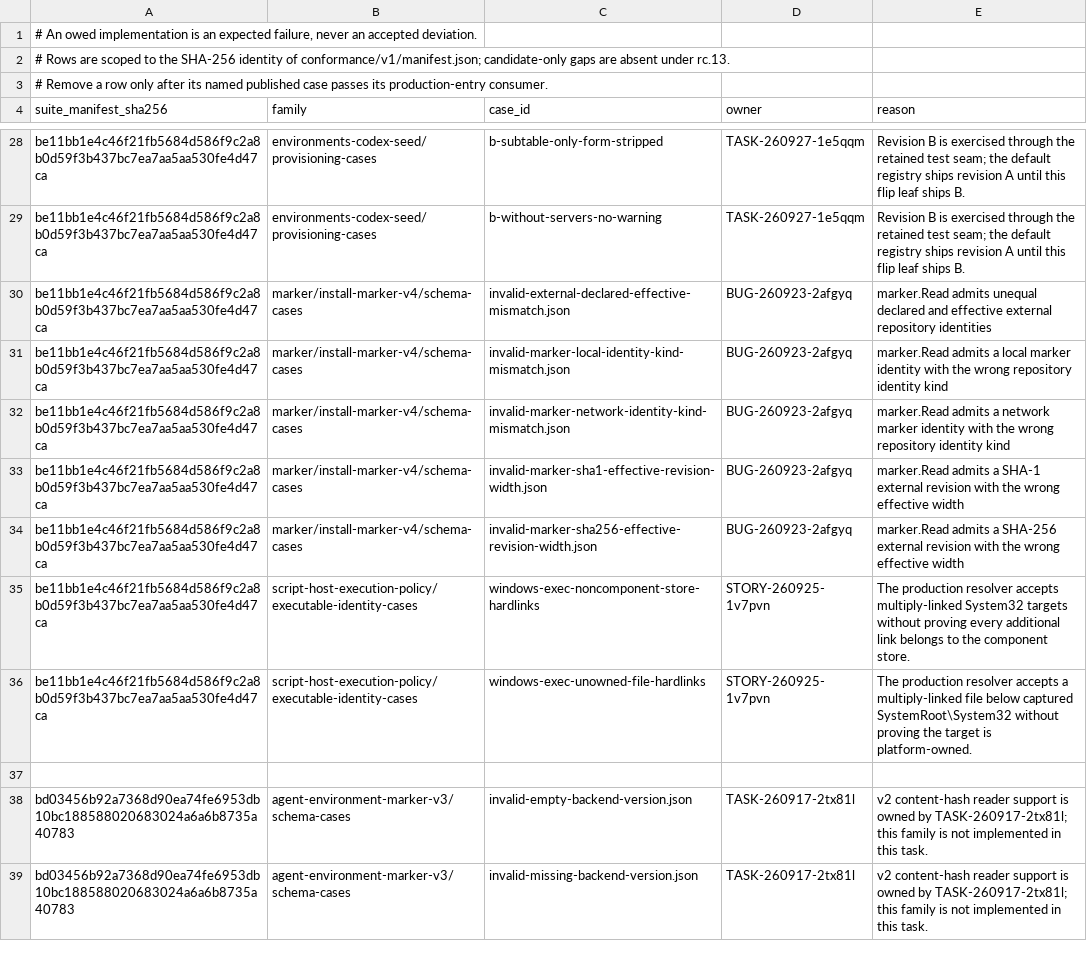
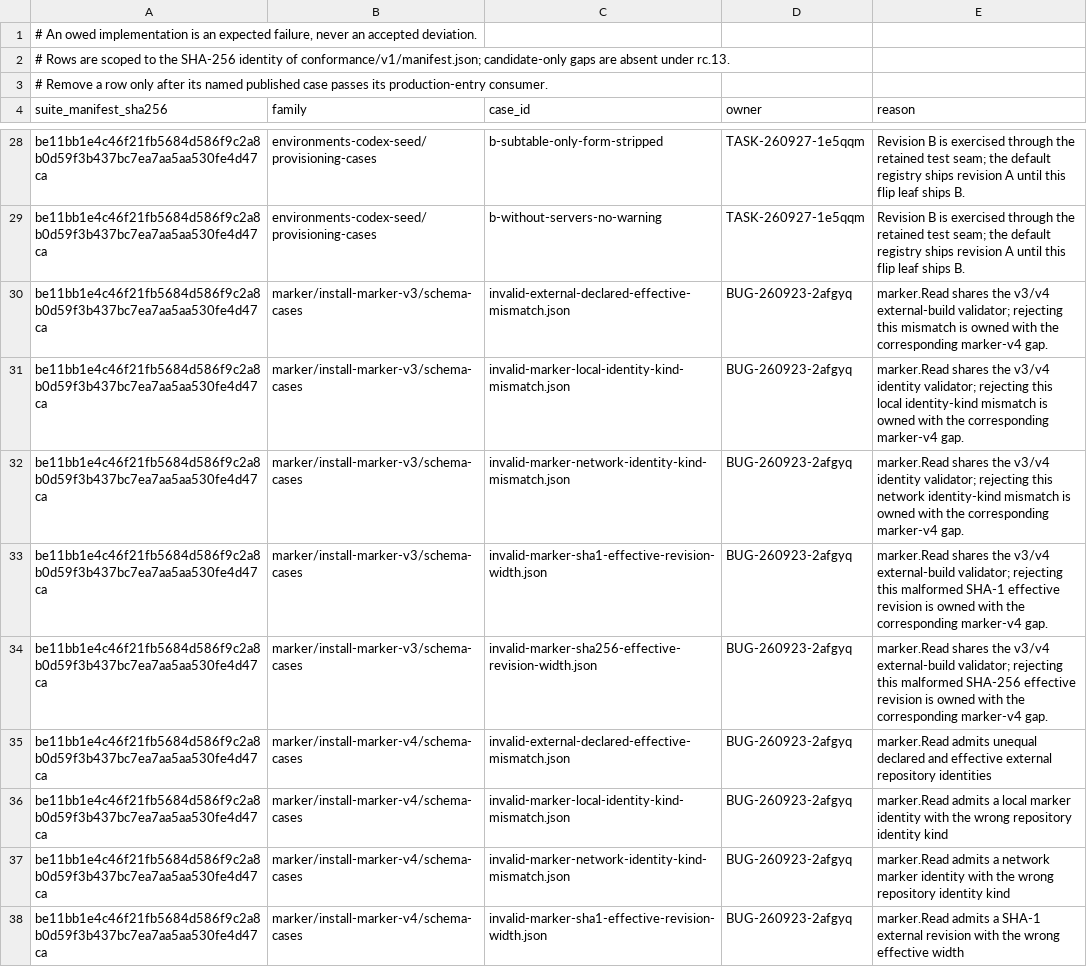
Before and after one commit to relux-works/curator, a TSV file: .github/ci/conformance-gaps.tsv, drawn as a sheet; only a part is shown, gaps mark what is left out; the shorter side is filled out with more unchanged rows.

```diff
--- a/.github/ci/conformance-gaps.tsv
+++ b/.github/ci/conformance-gaps.tsv
@@ -29,2 +29,7 @@ be11bb1e4c46f21fb5684d586f9c2a8b0d59f3b437bc7ea7aa5aa530fe4d47ca	environments-co
 be11bb1e4c46f21fb5684d586f9c2a8b0d59f3b437bc7ea7aa5aa530fe4d47ca	environments-codex-seed/provisioning-cases	b-without-servers-no-warning	TASK-260927-1e5qqm	Revision B is exercised through the retained test seam; the default registry ships revision A until this flip leaf ships B.
+be11bb1e4c46f21fb5684d586f9c2a8b0d59f3b437bc7ea7aa5aa530fe4d47ca	marker/install-marker-v3/schema-cases	invalid-external-declared-effective-mismatch.json	BUG-260923-2afgyq	marker.Read shares the v3/v4 external-build validator; rejecting this mismatch is owned with the corresponding marker-v4 gap.
+be11bb1e4c46f21fb5684d586f9c2a8b0d59f3b437bc7ea7aa5aa530fe4d47ca	marker/install-marker-v3/schema-cases	invalid-marker-local-identity-kind-mismatch.json	BUG-260923-2afgyq	marker.Read shares the v3/v4 identity validator; rejecting this local identity-kind mismatch is owned with the corresponding marker-v4 gap.
+be11bb1e4c46f21fb5684d586f9c2a8b0d59f3b437bc7ea7aa5aa530fe4d47ca	marker/install-marker-v3/schema-cases	invalid-marker-network-identity-kind-mismatch.json	BUG-260923-2afgyq	marker.Read shares the v3/v4 identity validator; rejecting this network identity-kind mismatch is owned with the corresponding marker-v4 gap.
+be11bb1e4c46f21fb5684d586f9c2a8b0d59f3b437bc7ea7aa5aa530fe4d47ca	marker/install-marker-v3/schema-cases	invalid-marker-sha1-effective-revision-width.json	BUG-260923-2afgyq	marker.Read shares the v3/v4 external-build validator; rejecting this malformed SHA-1 effective revision is owned with the corresponding marker-v4 gap.
+be11bb1e4c46f21fb5684d586f9c2a8b0d59f3b437bc7ea7aa5aa530fe4d47ca	marker/install-marker-v3/schema-cases	invalid-marker-sha256-effective-revision-width.json	BUG-260923-2afgyq	marker.Read shares the v3/v4 external-build validator; rejecting this malformed SHA-256 effective revision is owned with the corresponding marker-v4 gap.
 be11bb1e4c46f21fb5684d586f9c2a8b0d59f3b437bc7ea7aa5aa530fe4d47ca	marker/install-marker-v4/schema-cases	invalid-external-declared-effective-mismatch.json	BUG-260923-2afgyq	marker.Read admits unequal declared and effective external repository identities
```
Also changed, not shown: .github/ci/conformance-case-counts.tsv, .github/ci/root-artifacts.tsv, 14 other files.
